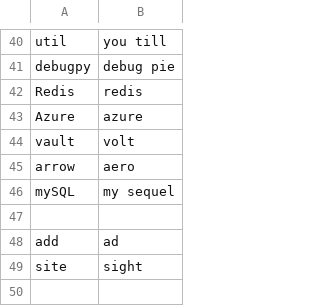
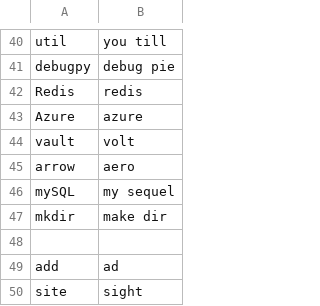
Before and after one commit to thetomcraig/community, a CSV file: settings/words_to_replace.csv, drawn as a sheet; only a part is shown, gaps mark what is left out.

Commit message:
mkdir

```diff
--- a/settings/words_to_replace.csv
+++ b/settings/words_to_replace.csv
@@ -46,2 +46,3 @@ arrow,aero
 mySQL,my sequel
+mkdir, make dir
 
```
